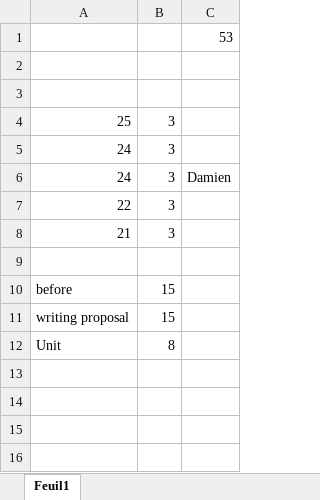
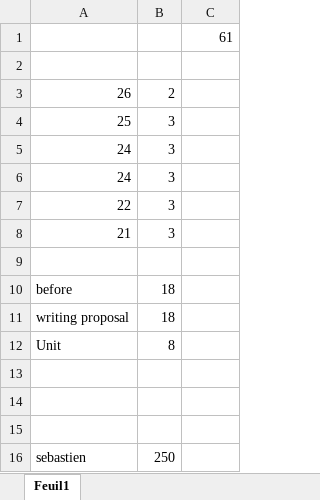
Before and after one commit to pharo-mooc/PharoMoocFat, an Excel workbook: HourLog.xlsx, sheet Feuil1, drawn as a sheet; values as stored, in another font and other column widths than the file's, no borders; the diff names each change by its address in the sheet, - before the commit and + after, or states it on an @@ line.

Commit message:
hour

```diff
--- a/HourLog.xlsx (sheet Feuil1)
+++ b/HourLog.xlsx (sheet Feuil1)
-C1: 53
+C1: 61
-row 3: (empty)
+row 3: 26 | 2
-C6: Damien
+C6: (empty)
-B10:B11: 15
+B10:B11: 18
+row 13: (empty)
+row 14: (empty)
+row 15: (empty)
+row 16: sebastien | 250
```
